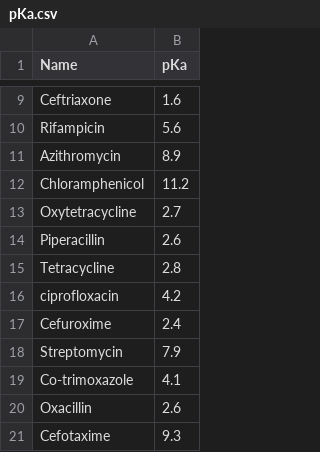
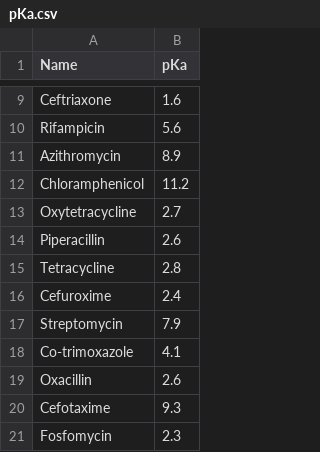
Before and after one commit to vahahahart/hackathon_team_3, a CSV file: pKa.csv, drawn as a sheet; only a part is shown, gaps mark what is left out; the shorter side is filled out with more unchanged rows.

```diff
--- a/pKa.csv
+++ b/pKa.csv
@@ -15,3 +15,2 @@ Piperacillin;2.6
 Tetracycline;2.8
-ciprofloxacin;4.2
 Cefuroxime;2.4
```
Also changed, not shown: 1 other file.
